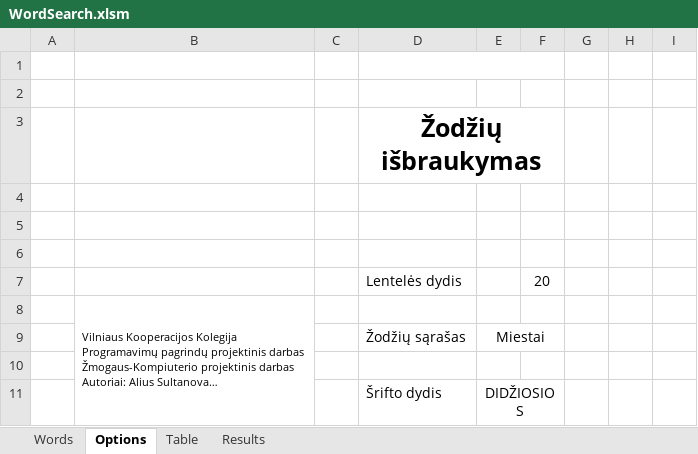
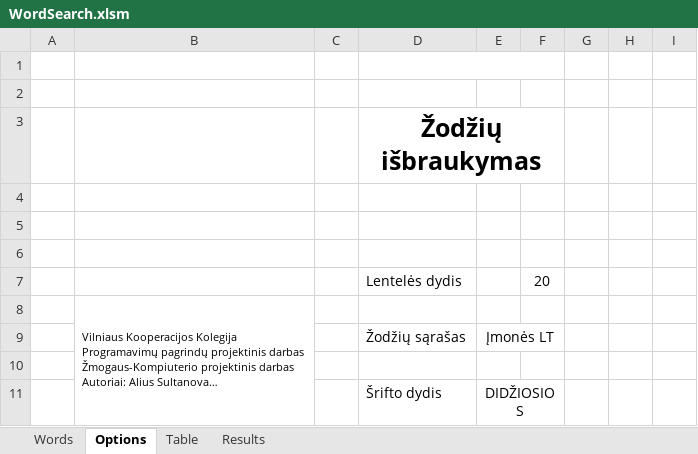
Before and after one commit to aliusa/Excel-WordSearch, an Excel workbook: WordSearch.xlsm, sheet Options, drawn as a sheet; long unchanged cells end in …; values as stored, in another font and other column widths than the file's, no borders; charts and pictures not drawn; the diff names each change by its address in the sheet, - before the commit and + after, or states it on an @@ line.

```diff
--- a/WordSearch.xlsm (sheet Options)
+++ b/WordSearch.xlsm (sheet Options)
-E9: Miestai
+E9: Įmonės LT
```
Also changed, not shown: sheet Results, sheet Words, charts or pictures, 11 other files.
